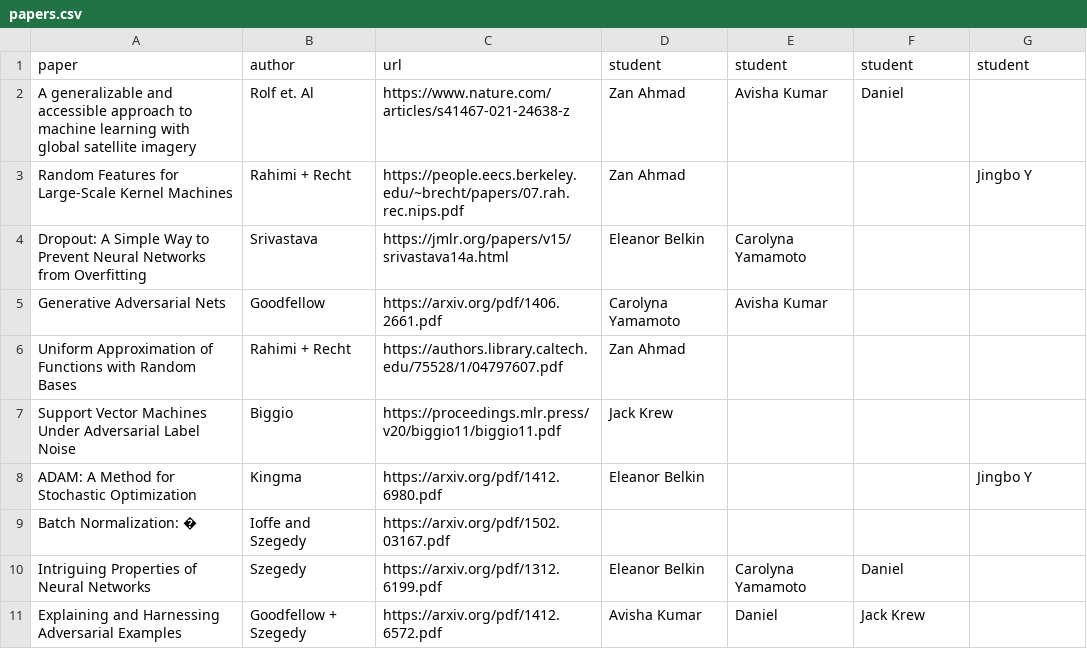
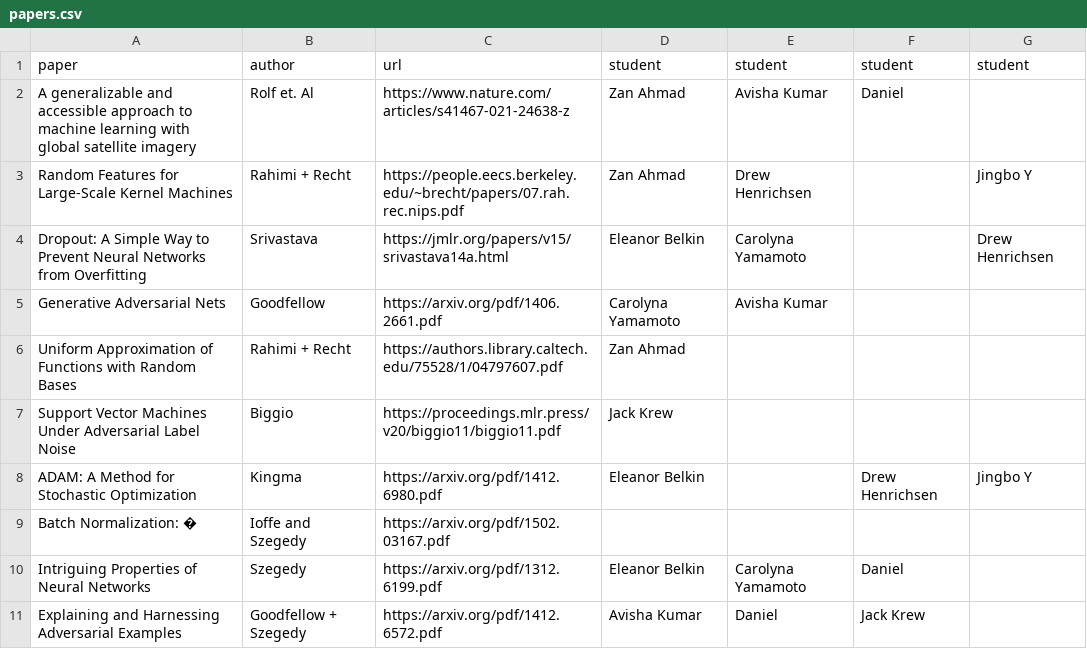
Before and after one commit to schmidttgenstein/sp23-mlii, a CSV file: Papers/papers.csv, drawn as a sheet.

Commit message:
Adding myself to the duty roster.

```diff
--- a/Papers/papers.csv
+++ b/Papers/papers.csv
@@ -2,4 +2,4 @@ paper,author,url,student,student,student,student
 A generalizable and accessible approach to machine learning with global satellite imagery,Rolf et. Al,https://www.nature.com/articles/s41467-021-24638-z,Zan Ahmad,Avisha Kumar,Daniel,
-Random Features for Large-Scale Kernel Machines,Rahimi + Recht,https://people.eecs.berkeley.edu/~brecht/papers/07.rah.rec.nips.pdf,Zan Ahmad,,,Jingbo Y
-Dropout: A Simple Way to Prevent Neural Networks from Overfitting,Srivastava ,https://jmlr.org/papers/v15/srivastava14a.html,Eleanor Belkin,Carolyna Yamamoto,,
+Random Features for Large-Scale Kernel Machines,Rahimi + Recht,https://people.eecs.berkeley.edu/~brecht/papers/07.rah.rec.nips.pdf,Zan Ahmad,Drew Henrichsen,,Jingbo Y
+Dropout: A Simple Way to Prevent Neural Networks from Overfitting,Srivastava ,https://jmlr.org/papers/v15/srivastava14a.html,Eleanor Belkin,Carolyna Yamamoto,,Drew Henrichsen
 Generative Adversarial Nets ,Goodfellow,https://arxiv.org/pdf/1406.2661.pdf,Carolyna Yamamoto,Avisha Kumar,,
@@ -7,3 +7,3 @@ Uniform Approximation of Functions with Random Bases,Rahimi + Recht,https://auth
 Support Vector Machines Under Adversarial Label Noise ,Biggio ,https://proceedings.mlr.press/v20/biggio11/biggio11.pdf,Jack Krew,,,
-ADAM: A Method for Stochastic Optimization,Kingma,https://arxiv.org/pdf/1412.6980.pdf,Eleanor Belkin,,,Jingbo Y
+ADAM: A Method for Stochastic Optimization,Kingma,https://arxiv.org/pdf/1412.6980.pdf,Eleanor Belkin,,Drew Henrichsen,Jingbo Y
 Batch Normalization: �,Ioffe and Szegedy,https://arxiv.org/pdf/1502.03167.pdf,,,,
```
